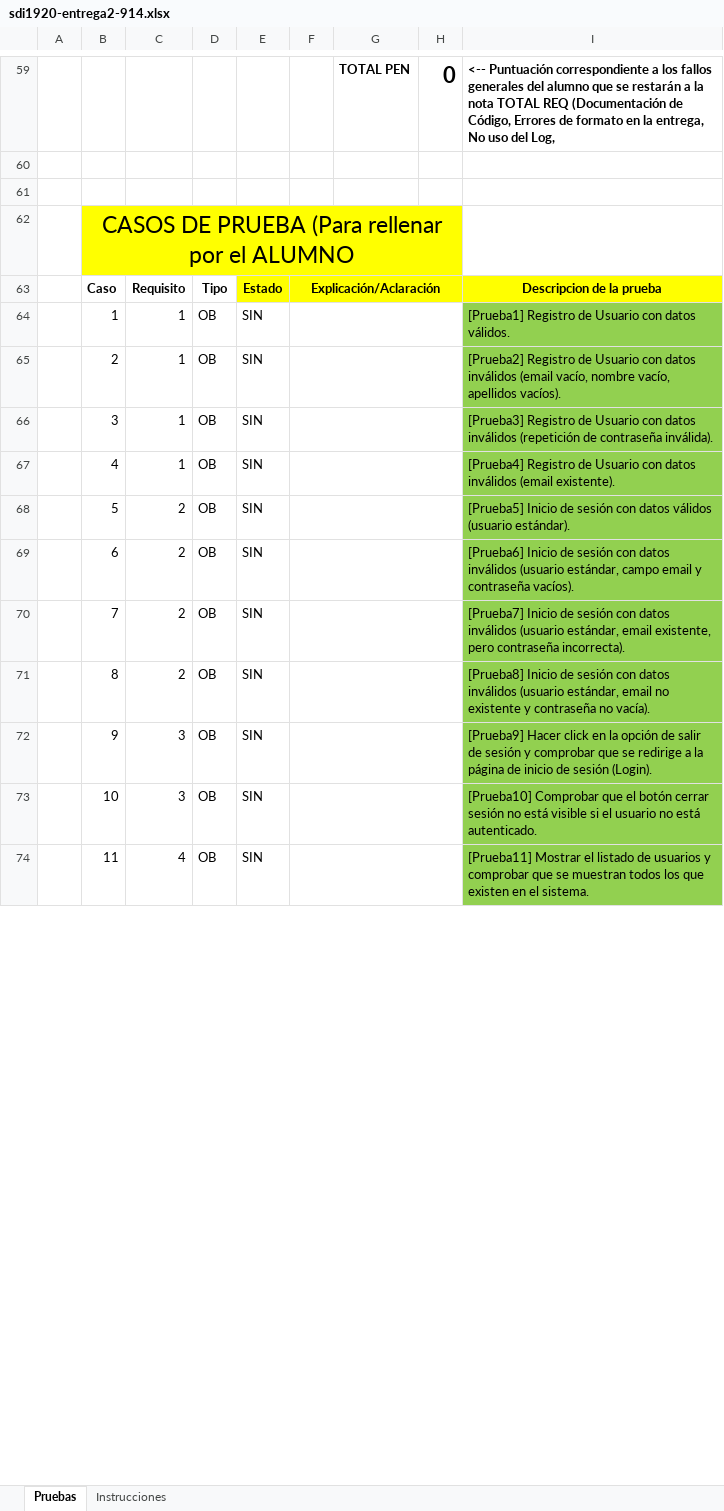
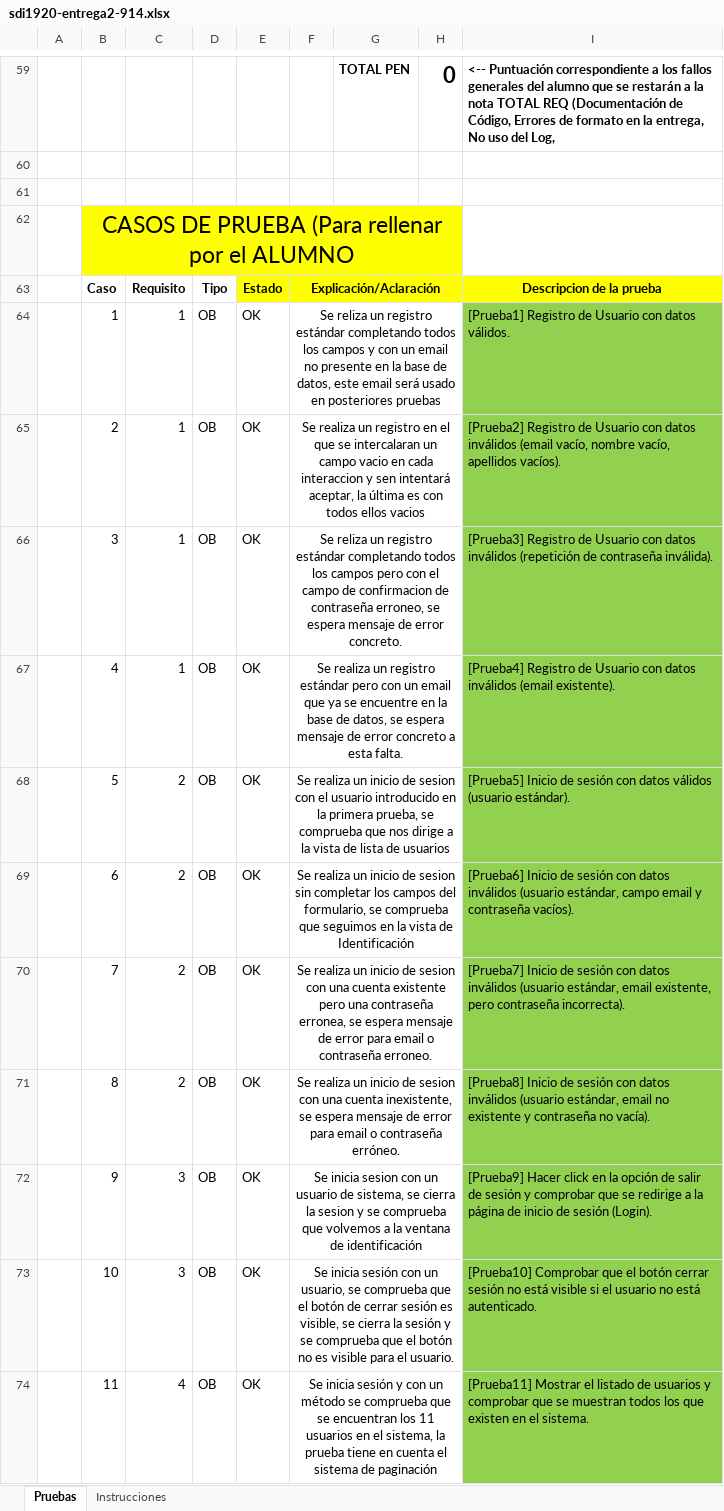
Before and after one commit to nevalego/sdi1920-entrega2-914-909, an Excel workbook: sdi1920-entrega2-914.xlsx, sheet Pruebas, drawn as a sheet; only a part is shown, gaps mark what is left out; values as stored, in another font and other column widths than the file's, no borders; the diff covers the shown part only; the diff names each change by its address in the sheet, - before the commit and + after, or states it on an @@ line.

```diff
--- a/sdi1920-entrega2-914.xlsx (sheet Pruebas)
+++ b/sdi1920-entrega2-914.xlsx (sheet Pruebas)
-E64:E74: SIN
+E64:E74: OK
-F64: (empty)
+F64: Se reliza un registro estándar completando todos los campos y con un email no presente en la base de datos, este email será usado en posteriores pruebas
-F65: (empty)
+F65: Se realiza un registro en el que se intercalaran un campo vacio en cada interaccion y sen intentará aceptar, la última es con todos ellos vacios
-F66: (empty)
+F66: Se reliza un registro estándar completando todos los campos pero con el campo de confirmacion de contraseña erroneo, se espera mensaje de error concreto.
-F67: (empty)
+F67: Se realiza un registro estándar pero con un email que ya se encuentre en la base de datos, se espera mensaje de error concreto a esta falta.
-F68: (empty)
+F68: Se realiza un inicio de sesion con el usuario introducido en la primera prueba, se comprueba que nos dirige a la vista de lista de usuarios
-F69: (empty)
+F69: Se realiza un inicio de sesion sin completar los campos del formulario, se comprueba que seguimos en la vista de Identificación
-F70: (empty)
+F70: Se realiza un inicio de sesion con una cuenta existente pero una contraseña erronea, se espera mensaje de error para email o contraseña erroneo.
-F71: (empty)
+F71: Se realiza un inicio de sesion con una cuenta inexistente, se espera mensaje de error para email o contraseña erróneo.
-F72: (empty)
+F72: Se inicia sesion con un usuario de sistema, se cierra la sesion y se comprueba que volvemos a la ventana de identificación
-F73: (empty)
+F73: Se inicia sesión con un usuario, se comprueba que el botón de cerrar sesión es visible, se cierra la sesión y se comprueba que el botón no es visible para el usuario.
-F74: (empty)
+F74: Se inicia sesión y con un método se comprueba que se encuentran los 11 usuarios en el sistema, la prueba tiene en cuenta el sistema de paginación
```
Also changed, not shown: 2 added rows, 2 removed rows and 54 edited cells elsewhere in this sheet, 1 other file.
